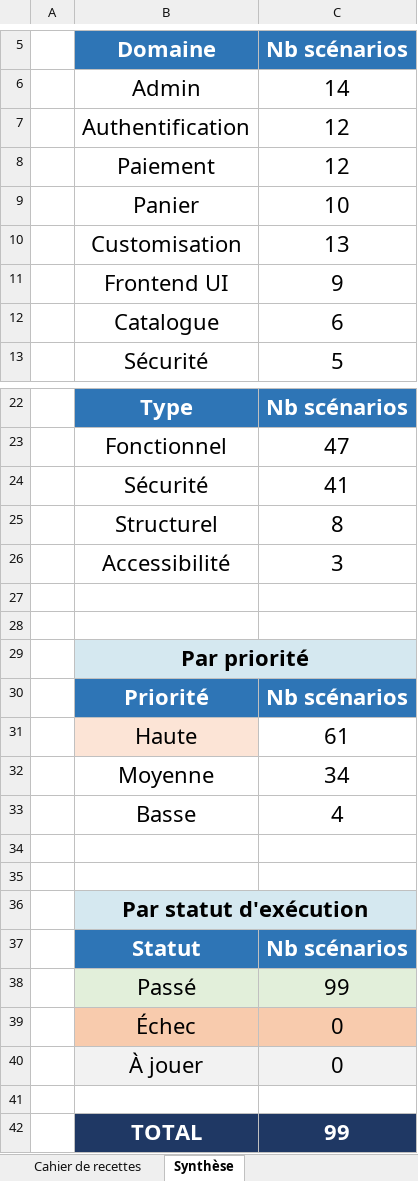
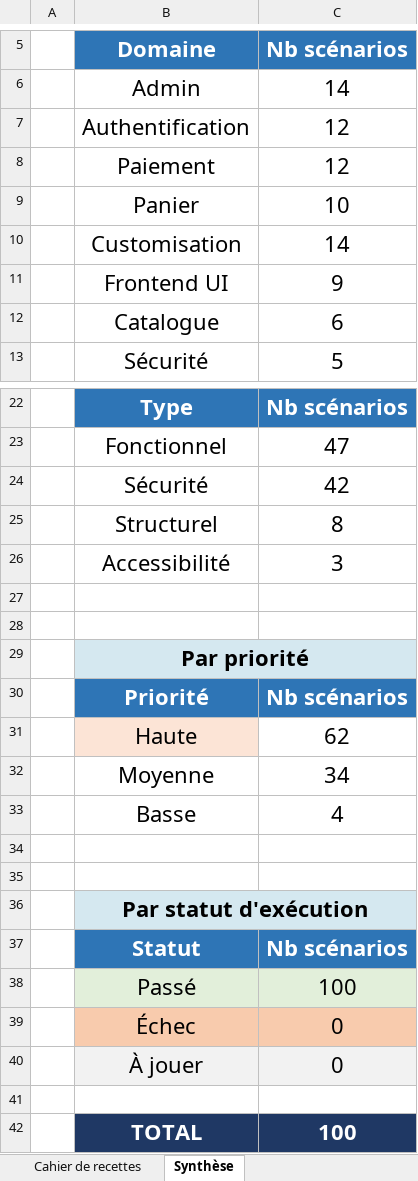
Before and after one commit to CharlesGAUTHIER1999/gauthierfitness, an Excel workbook: rendusrncp/cahier_recettes.xlsx, sheet Synthèse, drawn as a sheet; only a part is shown, gaps mark what is left out; values as stored, in another font and other column widths than the file's, no borders; the diff names each change by its address in the sheet, - before the commit and + after, or states it on an @@ line.

```diff
--- a/rendusrncp/cahier_recettes.xlsx (sheet Synthèse)
+++ b/rendusrncp/cahier_recettes.xlsx (sheet Synthèse)
-C10 (Nb scénarios): 13
+C10 (Nb scénarios): 14
-C24 (Nb scénarios): 41
+C24 (Nb scénarios): 42
-C31 (Nb scénarios): 61
+C31 (Nb scénarios): 62
-C38 (Nb scénarios): 99
+C38 (Nb scénarios): 100
-C42 (Nb scénarios): 99
+C42 (Nb scénarios): 100
```
Also changed, not shown: sheet Cahier de recettes, 6 other files.
